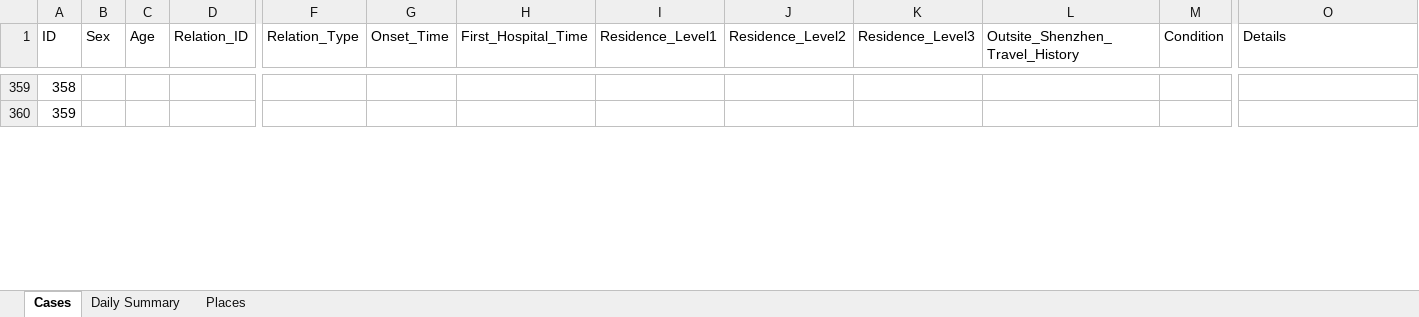
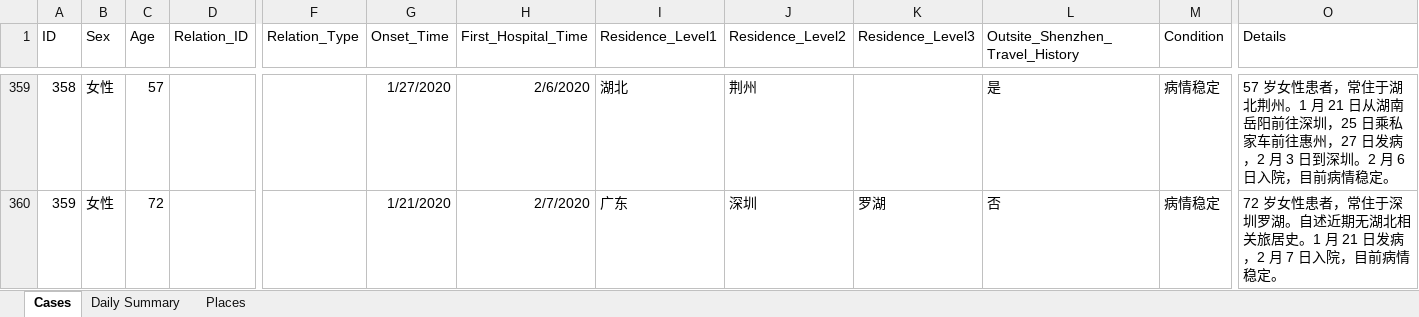
Before and after one commit to presstofan/2019-nCov-data-collection, an Excel workbook: Shenzhen_WJW/2019nCov_Shenzhen_new_cases.xlsx, sheet Cases, drawn as a sheet; only a part is shown, gaps mark what is left out; values as stored, in another font and other column widths than the file's, no borders; the diff covers the shown part only; the diff names each change by its address in the sheet, - before the commit and + after, or states it on an @@ line.

```diff
--- a/Shenzhen_WJW/2019nCov_Shenzhen_new_cases.xlsx (sheet Cases)
+++ b/Shenzhen_WJW/2019nCov_Shenzhen_new_cases.xlsx (sheet Cases)
-B359:B360 (Sex): (empty)
+B359:B360 (Sex): 女性
-C359 (Age): (empty)
+C359 (Age): 57
-G359 (Onset_Time): (empty)
+G359 (Onset_Time): 1/27/2020
-H359 (First_Hospital_Time): (empty)
+H359 (First_Hospital_Time): 2/6/2020
-I359 (Residence_Level1): (empty)
+I359 (Residence_Level1): 湖北
-J359 (Residence_Level2): (empty)
+J359 (Residence_Level2): 荆州
-L359 (Outsite_Shenzhen_Travel_History): (empty)
+L359 (Outsite_Shenzhen_Travel_History): 是
-M359:M360 (Condition): (empty)
+M359:M360 (Condition): 病情稳定
-O359 (Details): (empty)
+O359 (Details): 57 岁女性患者，常住于湖北荆州。1 月 21 日从湖南岳阳前往深圳，25 日乘私家车前往惠州，27 日发病，2 月 3 日到深圳。2 月 6 日入院，目前病情稳定。
-C360 (Age): (empty)
+C360 (Age): 72
-G360 (Onset_Time): (empty)
+G360 (Onset_Time): 1/21/2020
-H360 (First_Hospital_Time): (empty)
+H360 (First_Hospital_Time): 2/7/2020
-I360 (Residence_Level1): (empty)
+I360 (Residence_Level1): 广东
-J360 (Residence_Level2): (empty)
+J360 (Residence_Level2): 深圳
-K360 (Residence_Level3): (empty)
+K360 (Residence_Level3): 罗湖
-L360 (Outsite_Shenzhen_Travel_History): (empty)
+L360 (Outsite_Shenzhen_Travel_History): 否
-O360 (Details): (empty)
+O360 (Details): 72 岁女性患者，常住于深圳罗湖。自述近期无湖北相关旅居史。1 月 21 日发病，2 月 7 日入院，目前病情稳定。
```
Also changed, not shown: 6 added rows and 121 edited cells elsewhere in this sheet, sheet Daily Summary, sheet Places, Beijing_WJW/2019nCov_Beijing_new_cases.xlsx.
